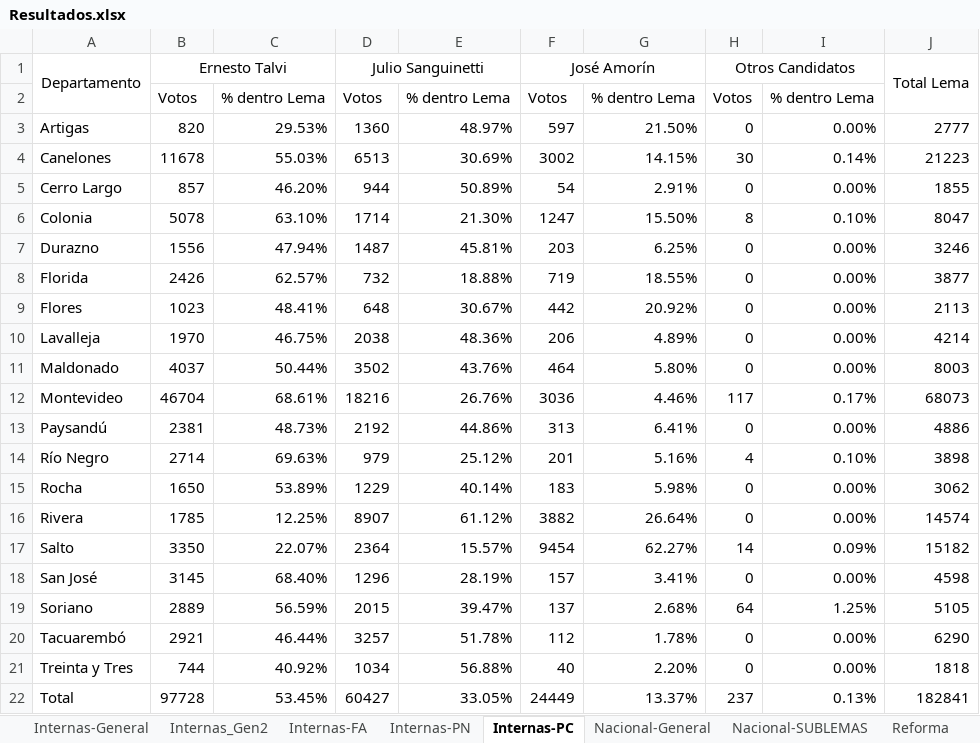
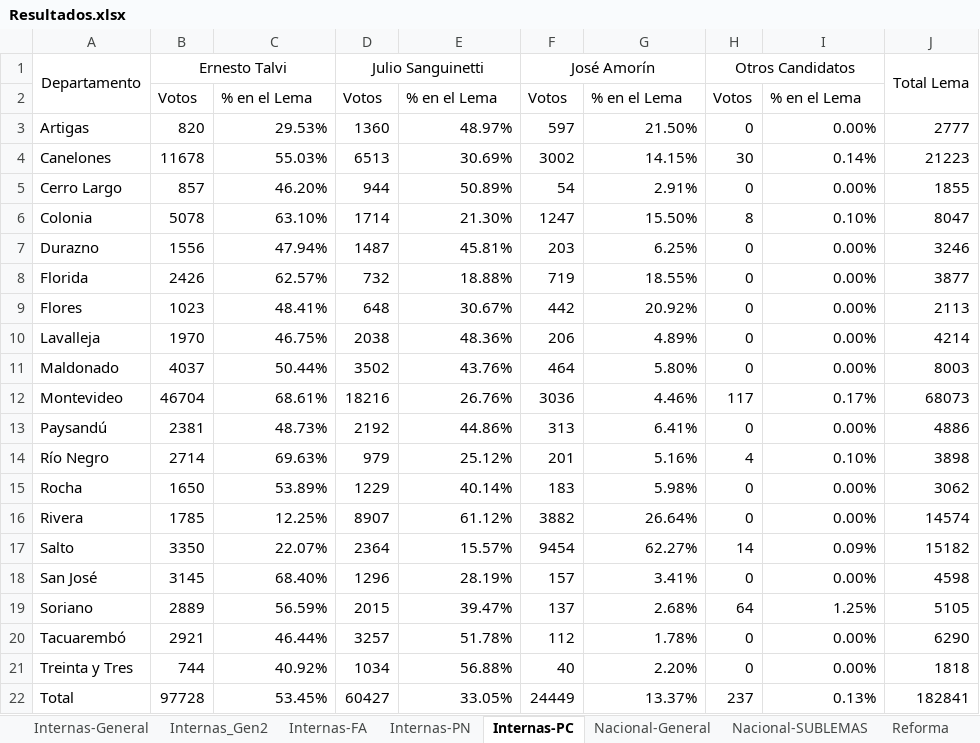
Before and after one commit to Fedeayl/Libro-Elecciones, an Excel workbook: Resultados.xlsx, sheet Internas-PC, drawn as a sheet; values as stored, in another font and other column widths than the file's, no borders; the diff names each change by its address in the sheet, - before the commit and + after, or states it on an @@ line.

```diff
--- a/Resultados.xlsx (sheet Internas-PC)
+++ b/Resultados.xlsx (sheet Internas-PC)
-C2: % dentro Lema
+C2: % en el Lema
-E2: % dentro Lema
+E2: % en el Lema
-G2: % dentro Lema
+G2: % en el Lema
-I2: % dentro Lema
+I2: % en el Lema
```
Also changed, not shown: sheet Balotaje, sheet Reforma, sheet Internas-PN, sheet Internas-FA, sheet Nacional-General, sheet Internas_Gen2, 1 more sheet, formulas that keep their value.
